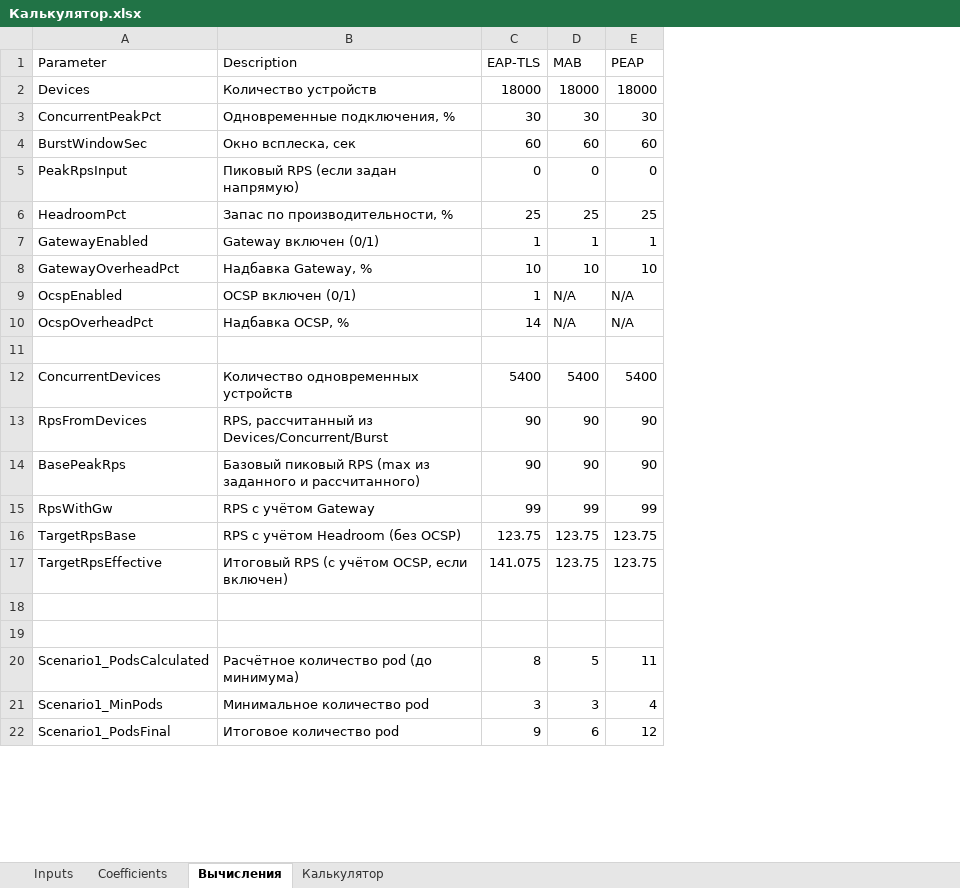
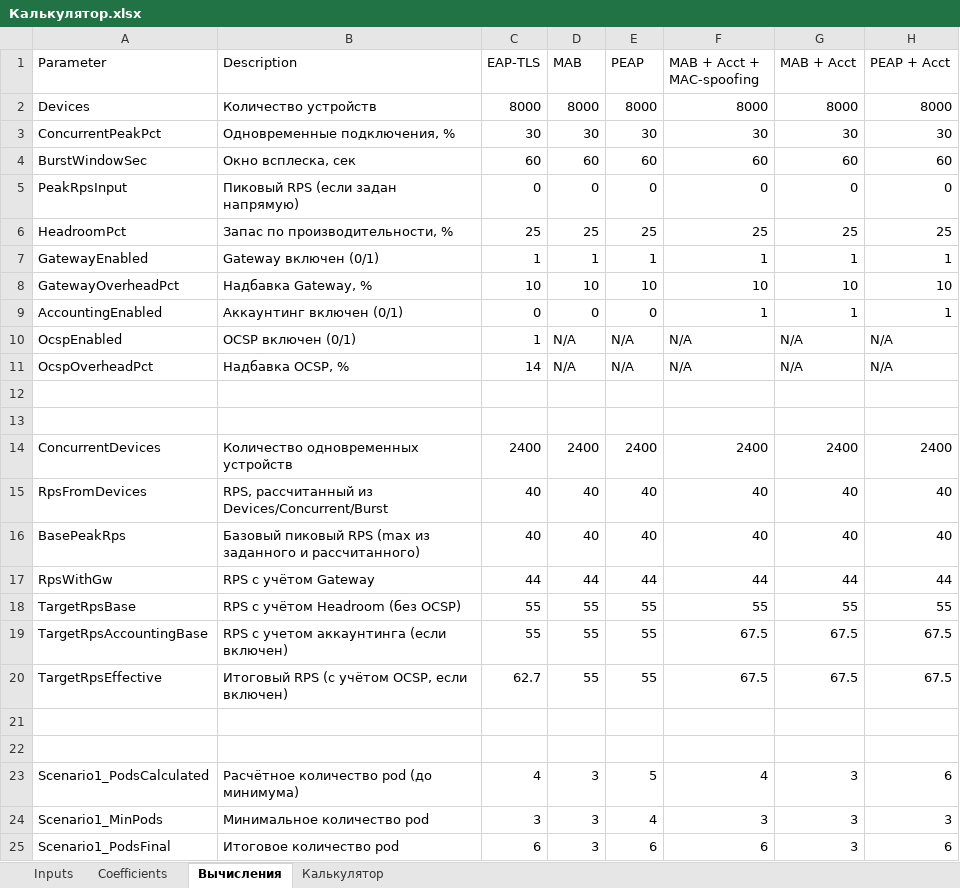
Before and after one commit to testprogmath/EDO-sizing-calculator, an Excel workbook: Калькулятор.xlsx, sheet Вычисления, drawn as a sheet; only a part is shown; values as stored, in another font and other column widths than the file's, no borders; charts and pictures not drawn; addresses are those after the commit; the diff covers the shown part only; the diff names each change by its address in the sheet, - before the commit and + after, or states it on an @@ line.

Commit message:
Remove debug_test.html and integrate RADIUS Accounting functionality into the calculator. Update index.html to include an accounting section with descriptions and a toggle for enabling/disabling accounting. Enhance styles in styles.css for the new accounting section. Modify calculator.js and hybrid.js to account for performance impacts of RADIUS Accounting on resource calculations.

```diff
--- a/Калькулятор.xlsx (sheet Вычисления)
+++ b/Калькулятор.xlsx (sheet Вычисления)
+column F (MAB + Acct + MAC-spoofing), rows 2-8: 8000 | 30 | 60 | 0 | 25 | 1 | 10; rows 10-11: N/A | N/A; rows 14-18: 2400 | 40 | 40 | 44 | 55; rows 20-25: 67.5 |  |  | 4 | 3 | 6
+column G (MAB + Acct), rows 2-8: 8000 | 30 | 60 | 0 | 25 | 1 | 10; rows 10-11: N/A | N/A; rows 14-18: 2400 | 40 | 40 | 44 | 55; rows 20-25: 67.5 |  |  | 3 | 3 | 3
+column H (PEAP + Acct), rows 2-8: 8000 | 30 | 60 | 0 | 25 | 1 | 10; rows 10-11: N/A | N/A; rows 14-18: 2400 | 40 | 40 | 44 | 55; rows 20-25: 67.5 |  |  | 6 | 3 | 6
-C2 (EAP-TLS): 18000
+C2 (EAP-TLS): 8000
-D2 (MAB): 18000
+D2 (MAB): 8000
-E2 (PEAP): 18000
+E2 (PEAP): 8000
+row 9: AccountingEnabled | Аккаунтинг включен (0/1) | 0 | 0 | 0 | 1 | 1 | 1
+row 13: (empty)
-C14 (EAP-TLS): 5400
+C14 (EAP-TLS): 2400
-D14 (MAB): 5400
+D14 (MAB): 2400
-E14 (PEAP): 5400
+E14 (PEAP): 2400
-C15:C16 (EAP-TLS): 90
+C15:C16 (EAP-TLS): 40
-D15:D16 (MAB): 90
+D15:D16 (MAB): 40
-E15:E16 (PEAP): 90
+E15:E16 (PEAP): 40
-C17 (EAP-TLS): 99
+C17 (EAP-TLS): 44
-D17 (MAB): 99
+D17 (MAB): 44
-E17 (PEAP): 99
+E17 (PEAP): 44
-C18 (EAP-TLS): 123.75
+C18 (EAP-TLS): 55
-D18 (MAB): 123.75
+D18 (MAB): 55
-E18 (PEAP): 123.75
+E18 (PEAP): 55
+row 19: TargetRpsAccountingBase | RPS с учетом аккаунтинга (если включен) | 55 | 55 | 55 | 67.5 | 67.5 | 67.5
-C20 (EAP-TLS): 141.075
+C20 (EAP-TLS): 62.7
-D20 (MAB): 123.75
+D20 (MAB): 55
-E20 (PEAP): 123.75
+E20 (PEAP): 55
-C23 (EAP-TLS): 8
+C23 (EAP-TLS): 4
-D23 (MAB): 5
+D23 (MAB): 3
-E23 (PEAP): 11
+E23 (PEAP): 5
-C25 (EAP-TLS): 9
+C25 (EAP-TLS): 6
-D25 (MAB): 6
+D25 (MAB): 3
-E25 (PEAP): 12
+E25 (PEAP): 6
```
Also changed, not shown: 35 edited cells elsewhere in this sheet, sheet Калькулятор, sheet Coefficients, sheet Inputs, formulas that keep their value, 6 other files.
